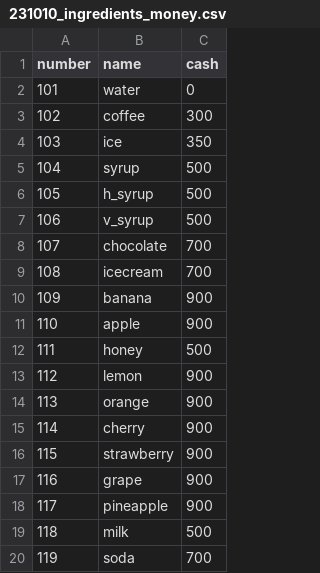
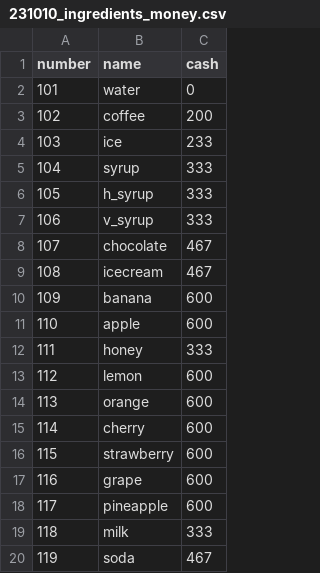
Before and after one commit to LimHyeoungJun/CoffeeShopUnity, a CSV file: Assets/DataTable/Resources/Tables/231010_ingredients_money.csv, drawn as a sheet.

```diff
--- a/Assets/DataTable/Resources/Tables/231010_ingredients_money.csv
+++ b/Assets/DataTable/Resources/Tables/231010_ingredients_money.csv
@@ -2,19 +2,19 @@ number,name,cash
 101,water,0
-102,coffee,300
-103,ice,350
-104,syrup,500
-105,h_syrup,500
-106,v_syrup,500
-107,chocolate,700
-108,icecream,700
-109,banana,900
-110,apple,900
-111,honey,500
-112,lemon,900
-113,orange,900
-114,cherry,900
-115,strawberry,900
-116,grape,900
-117,pineapple,900
-118,milk,500
-119,soda,700
+102,coffee,200
+103,ice,233
+104,syrup,333
+105,h_syrup,333
+106,v_syrup,333
+107,chocolate,467
+108,icecream,467
+109,banana,600
+110,apple,600
+111,honey,333
+112,lemon,600
+113,orange,600
+114,cherry,600
+115,strawberry,600
+116,grape,600
+117,pineapple,600
+118,milk,333
+119,soda,467
```
Also changed, not shown: Assets/DataTable/Resources/Tables/231010ptype_BADcustomerline.csv, 15 other files.
